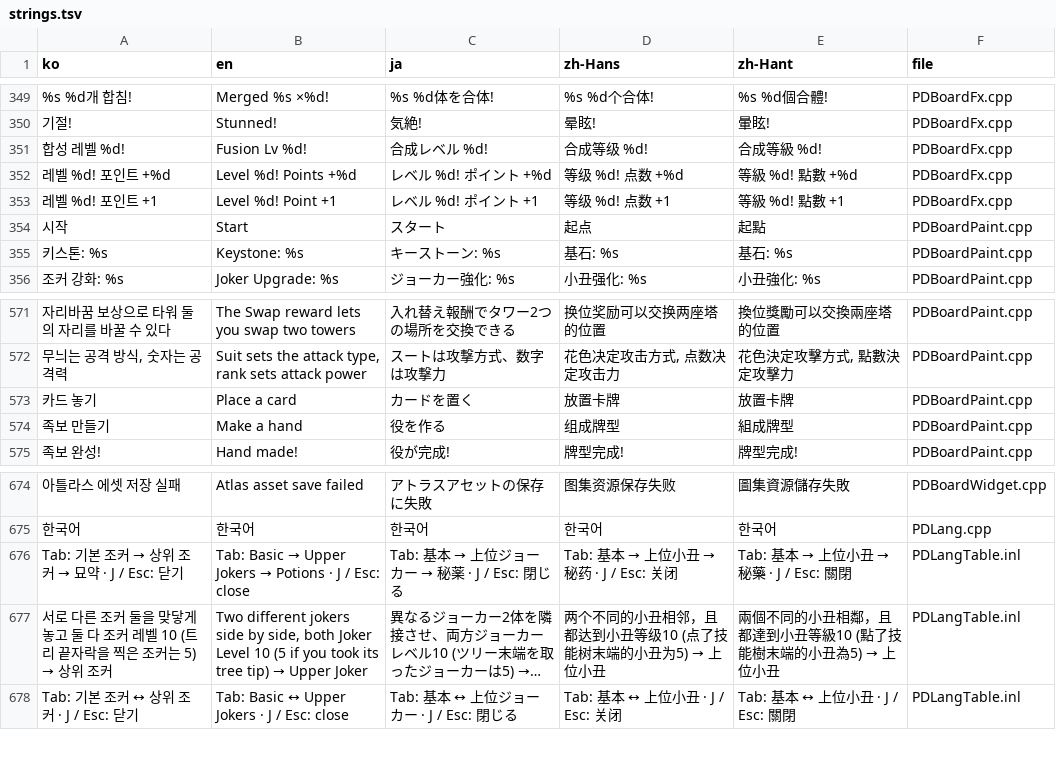
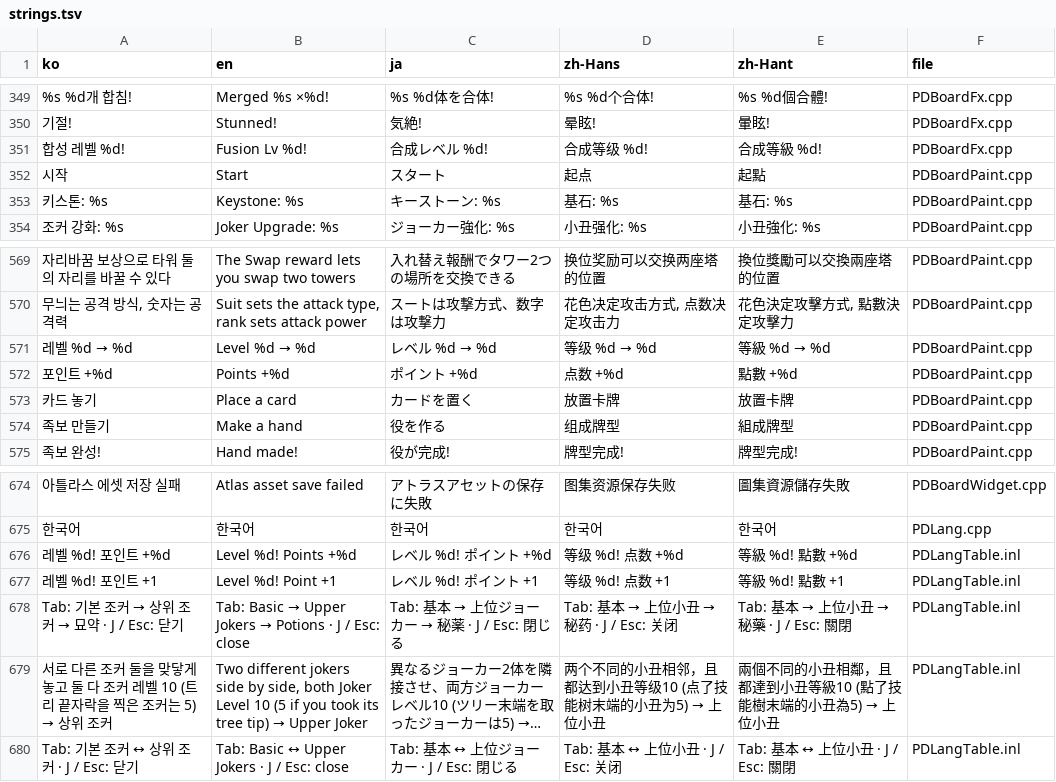
Before and after one commit to myLim820206/ProjectB, a TSV file: tools/lang/strings.tsv, drawn as a sheet; only a part is shown, gaps mark what is left out; long unchanged cells end in …; removed rows and columns are numbered as before the commit, all else as after; the diff names each change by its address in the sheet, - before the commit and + after, or states it on an @@ line.

```diff
--- a/tools/lang/strings.tsv
+++ b/tools/lang/strings.tsv
-row 352: 레벨 %d! 포인트 +%d | Level %d! Points +%d | レベル %d! ポイント +%d | 等级 %d! 点数 +%d | 等級 %d! 點數 +%d | PDBoardFx.cpp
-row 353: 레벨 %d! 포인트 +1 | Level %d! Point +1 | レベル %d! ポイント +1 | 等级 %d! 点数 +1 | 等級 %d! 點數 +1 | PDBoardFx.cpp
+row 571: 레벨 %d → %d | Level %d → %d | レベル %d → %d | 等级 %d → %d | 等級 %d → %d | PDBoardPaint.cpp
+row 572: 포인트 +%d | Points +%d | ポイント +%d | 点数 +%d | 點數 +%d | PDBoardPaint.cpp
+row 676: 레벨 %d! 포인트 +%d | Level %d! Points +%d | レベル %d! ポイント +%d | 等级 %d! 点数 +%d | 等級 %d! 點數 +%d | PDLangTable.inl
+row 677: 레벨 %d! 포인트 +1 | Level %d! Point +1 | レベル %d! ポイント +1 | 等级 %d! 点数 +1 | 等級 %d! 點數 +1 | PDLangTable.inl
```
Also changed, not shown: 7 other files.
